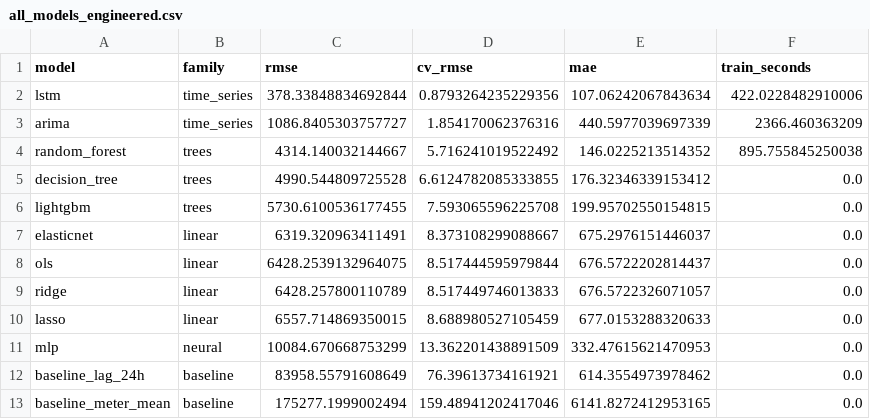
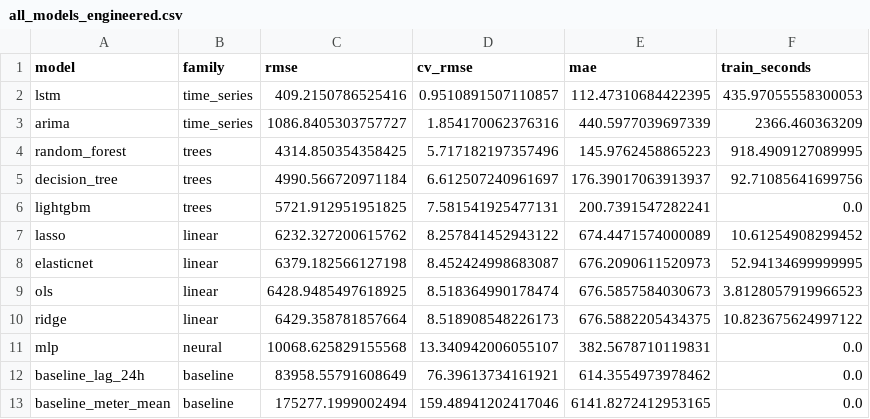
Before and after one commit to Akhilesh-Vangala/Predicting_Building_Energy_Consumption, a CSV file: results/tables/all_models_engineered.csv, drawn as a sheet.

```diff
--- a/results/tables/all_models_engineered.csv
+++ b/results/tables/all_models_engineered.csv
@@ -1,12 +1,12 @@
 model,family,rmse,cv_rmse,mae,train_seconds
-lstm,time_series,378.33848834692844,0.8793264235229356,107.06242067843634,422.0228482910006
+lstm,time_series,409.2150786525416,0.9510891507110857,112.47310684422395,435.97055558300053
 arima,time_series,1086.8405303757727,1.854170062376316,440.5977039697339,2366.460363209
-random_forest,trees,4314.140032144667,5.716241019522492,146.0225213514352,895.755845250038
-decision_tree,trees,4990.544809725528,6.6124782085333855,176.32346339153412,0.0
-lightgbm,trees,5730.6100536177455,7.593065596225708,199.95702550154815,0.0
-elasticnet,linear,6319.320963411491,8.373108299088667,675.2976151446037,0.0
-ols,linear,6428.2539132964075,8.517444595979844,676.5722202814437,0.0
-ridge,linear,6428.257800110789,8.517449746013833,676.5722326071057,0.0
-lasso,linear,6557.714869350015,8.688980527105459,677.0153288320633,0.0
-mlp,neural,10084.670668753299,13.362201438891509,332.47615621470953,0.0
+random_forest,trees,4314.850354358425,5.717182197357496,145.9762458865223,918.4909127089995
+decision_tree,trees,4990.566720971184,6.612507240961697,176.39017063913937,92.71085641699756
+lightgbm,trees,5721.912951951825,7.581541925477131,200.7391547282241,0.0
+lasso,linear,6232.327200615762,8.257841452943122,674.4471574000089,10.61254908299452
+elasticnet,linear,6379.182566127198,8.452424998683087,676.2090611520973,52.94134699999995
+ols,linear,6428.9485497618925,8.518364990178474,676.5857584030673,3.8128057919966523
+ridge,linear,6429.358781857664,8.518908548226173,676.5882205434375,10.823675624997122
+mlp,neural,10068.625829155568,13.340942006055107,382.5678710119831,0.0
 baseline_lag_24h,baseline,83958.55791608649,76.39613734161921,614.3554973978462,0.0
```
Also changed, not shown: results/tables/ablation_table.csv, 1 other file.
